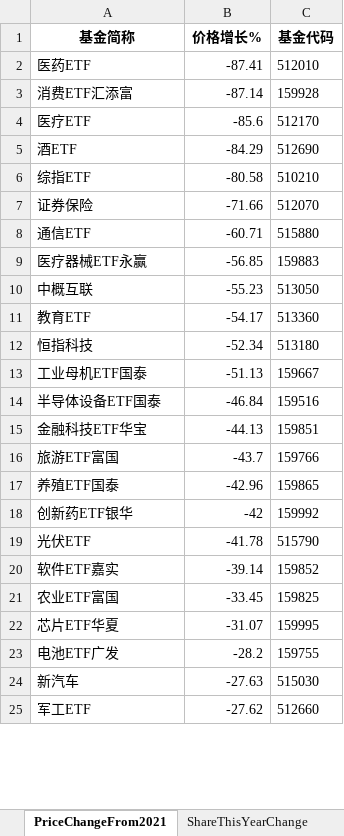
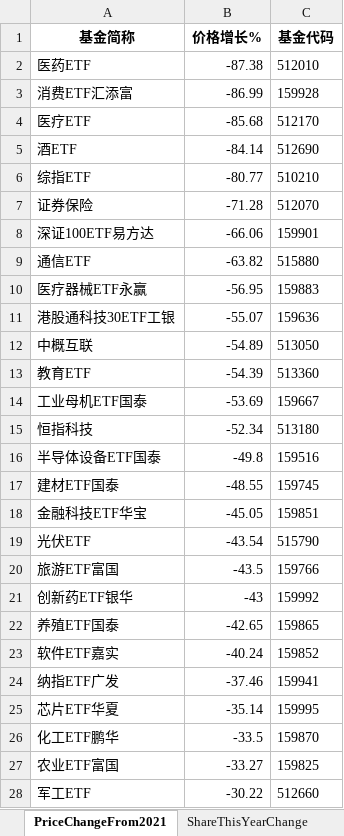
Before and after one commit to digital-era/AIPEMarketData, an Excel workbook: data/AIPEMarketData.xlsx, sheet PriceChangeFrom2021, drawn as a sheet; only a part is shown; values as stored, in another font and other column widths than the file's, no borders; removed rows and columns are numbered as before the commit, all else as after; the diff covers the shown part only; the diff names each change by its address in the sheet, - before the commit and + after, or states it on an @@ line.

```diff
--- a/data/AIPEMarketData.xlsx (sheet PriceChangeFrom2021)
+++ b/data/AIPEMarketData.xlsx (sheet PriceChangeFrom2021)
-B2 (价格增长%): -87.41
+B2 (价格增长%): -87.38
-B3 (价格增长%): -87.14
+B3 (价格增长%): -86.99
-B4 (价格增长%): -85.6
+B4 (价格增长%): -85.68
-B5 (价格增长%): -84.29
+B5 (价格增长%): -84.14
-B6 (价格增长%): -80.58
+B6 (价格增长%): -80.77
-B7 (价格增长%): -71.66
+B7 (价格增长%): -71.28
+row 8: 深证100ETF易方达 | -66.06 | 159901
-B9 (价格增长%): -60.71
+B9 (价格增长%): -63.82
-B10 (价格增长%): -56.85
+B10 (价格增长%): -56.95
+row 11: 港股通科技30ETF工银 | -55.07 | 159636
-B12 (价格增长%): -55.23
+B12 (价格增长%): -54.89
-B13 (价格增长%): -54.17
+B13 (价格增长%): -54.39
+row 14: 工业母机ETF国泰 | -53.69 | 159667
-row 13: 工业母机ETF国泰 | -51.13 | 159667
-B16 (价格增长%): -46.84
+B16 (价格增长%): -49.8
+row 17: 建材ETF国泰 | -48.55 | 159745
-B18 (价格增长%): -44.13
+B18 (价格增长%): -45.05
+row 19: 光伏ETF | -43.54 | 515790
-B20 (价格增长%): -43.7
+B20 (价格增长%): -43.5
-row 17: 养殖ETF国泰 | -42.96 | 159865
-B21 (价格增长%): -42
+B21 (价格增长%): -43
-row 19: 光伏ETF | -41.78 | 515790
+row 22: 养殖ETF国泰 | -42.65 | 159865
-B23 (价格增长%): -39.14
+B23 (价格增长%): -40.24
-row 21: 农业ETF富国 | -33.45 | 159825
+row 24: 纳指ETF广发 | -37.46 | 159941
-B25 (价格增长%): -31.07
+B25 (价格增长%): -35.14
-row 23: 电池ETF广发 | -28.2 | 159755
-row 24: 新汽车 | -27.63 | 515030
+row 26: 化工ETF鹏华 | -33.5 | 159870
+row 27: 农业ETF富国 | -33.27 | 159825
-B28 (价格增长%): -27.62
+B28 (价格增长%): -30.22
```
Also changed, not shown: 39 added rows, 21 removed rows and 34 edited cells elsewhere in this sheet, sheet ETFUP, sheet ShareChangeFrom2021, sheet PriceThisYearChange, sheet ShareThisYearChange, sheet DistributeHotIndustry, sheet TopStockIn5DaysMainFund, 8 more sheets, 16 other files.
